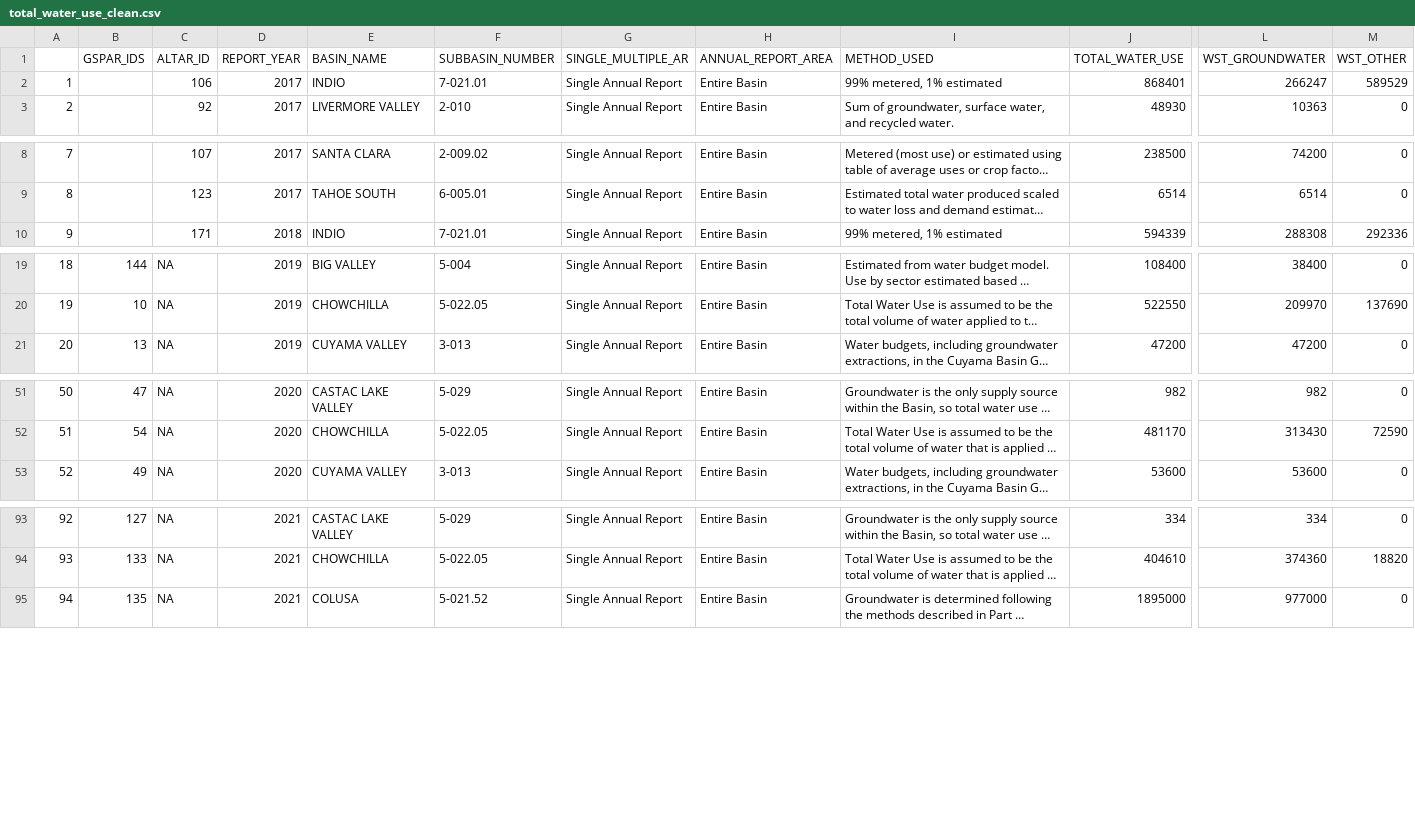
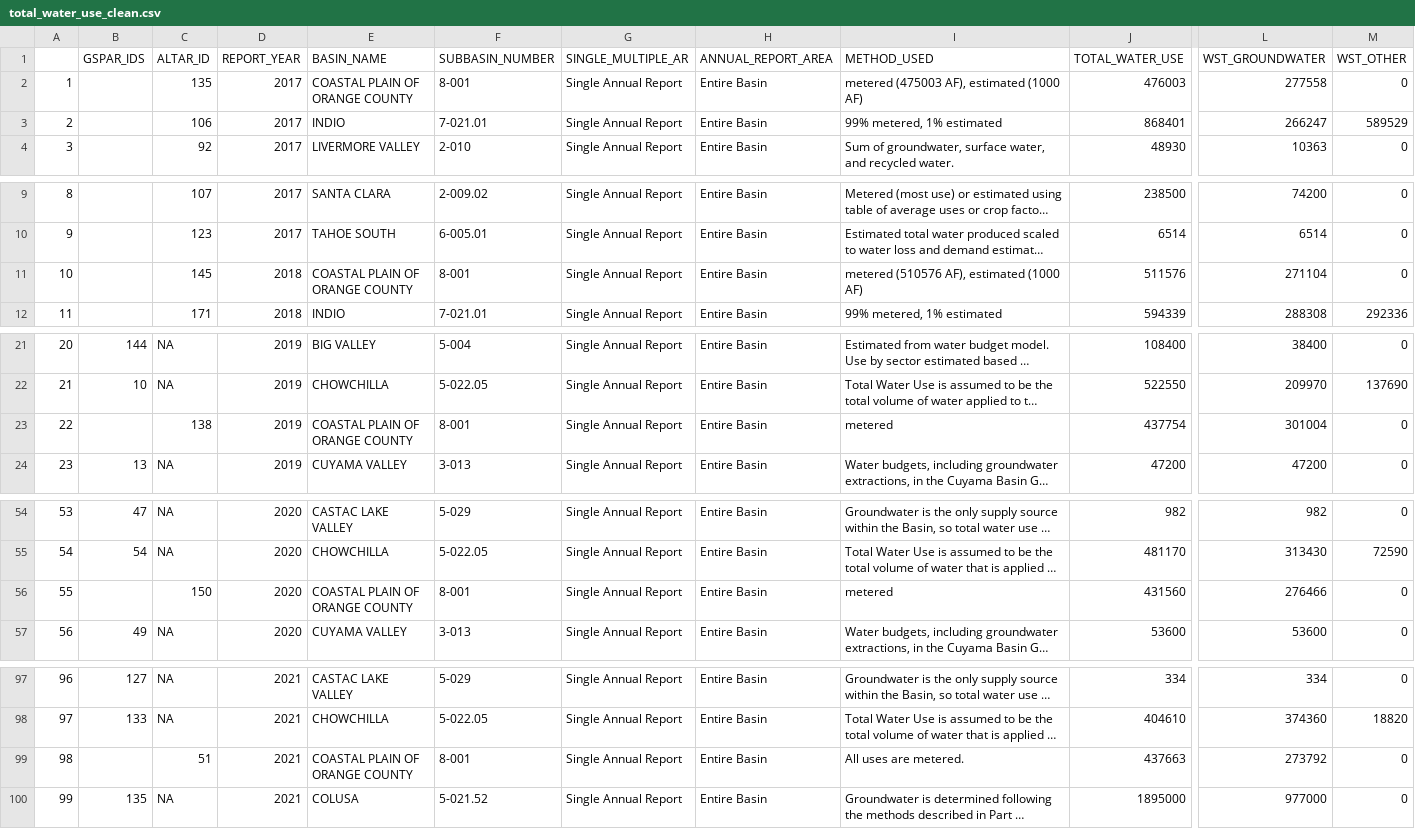
Before and after one commit to NettleHook/Groundwater_Project, a CSV file: data/total_water_use_clean.csv, drawn as a sheet; only a part is shown, gaps mark what is left out; long unchanged cells end in …; addresses are those after the commit; rows hold the shown columns only; the diff covers the shown part only; the diff names each change by its address in the sheet, - before the commit and + after, or states it on an @@ line.

Commit message:
Updated paper, made some changes to the data cleaning

```diff
--- a/data/total_water_use_clean.csv
+++ b/data/total_water_use_clean.csv
+row 2: 1 |  | 135 | 2017 | COASTAL PLAIN OF ORANGE COUNTY | 8-001 | Single Annual Report | Entire Basin | metered (475003 AF), estimated (1000 AF) | 476003 | 277558 | 0
@@ column A renumbered from row 3 down @@
+row 11: 10 |  | 145 | 2018 | COASTAL PLAIN OF ORANGE COUNTY | 8-001 | Single Annual Report | Entire Basin | metered (510576 AF), estimated (1000 AF) | 511576 | 271104 | 0
+row 23: 22 |  | 138 | 2019 | COASTAL PLAIN OF ORANGE COUNTY | 8-001 | Single Annual Report | Entire Basin | metered | 437754 | 301004 | 0
+row 56: 55 |  | 150 | 2020 | COASTAL PLAIN OF ORANGE COUNTY | 8-001 | Single Annual Report | Entire Basin | metered | 431560 | 276466 | 0
+row 99: 98 |  | 51 | 2021 | COASTAL PLAIN OF ORANGE COUNTY | 8-001 | Single Annual Report | Entire Basin | All uses are metered. | 437663 | 273792 | 0
```
Also changed, not shown: 3 added rows elsewhere in this file, 4 other files.
